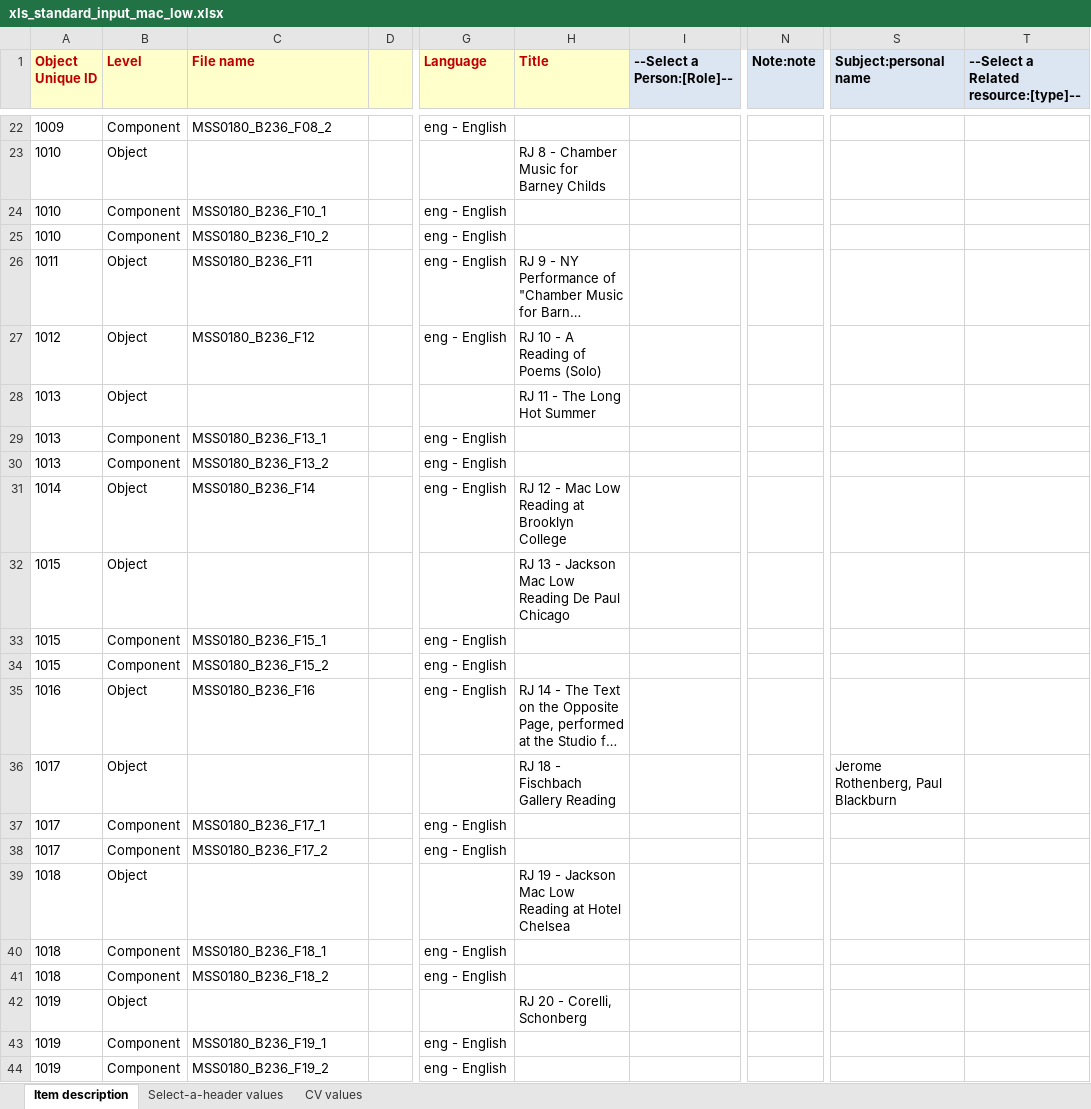
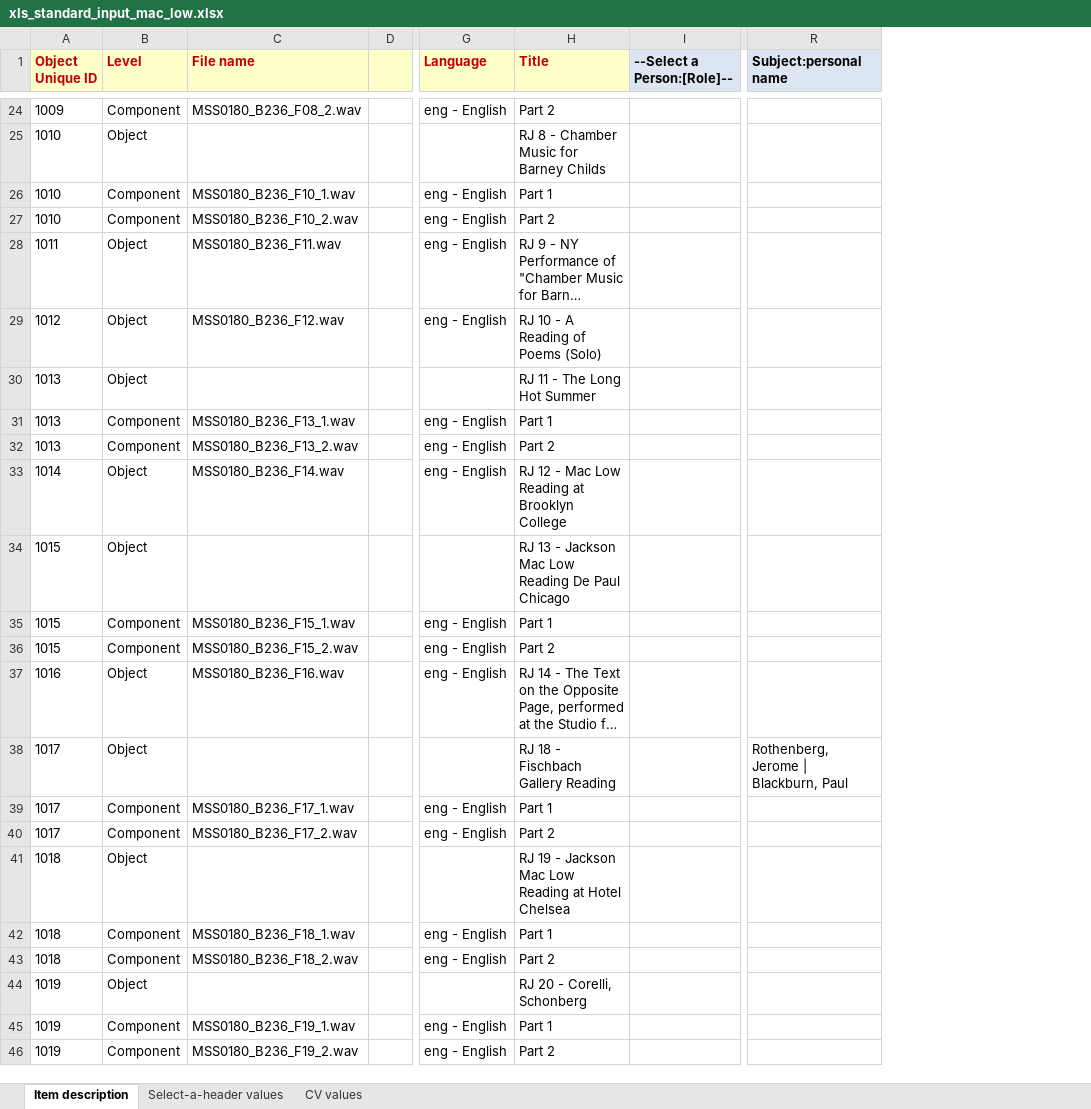
Before and after one commit to remerjohnson/historical-domm, an Excel workbook: mac-low/OLR/xls_standard_input_mac_low.xlsx, sheet Item description, drawn as a sheet; only a part is shown, gaps mark what is left out; long unchanged cells end in …; values as stored, in another font and other column widths than the file's, no borders; conditional formats not drawn; removed rows and columns are numbered as before the commit, all else as after; the diff covers the shown part only; the diff names each change by its address in the sheet, - before the commit and + after, or states it on an @@ line.

Commit message:
Mac Low - Resolved file name issues for now, determined titles and names

```diff
--- a/mac-low/OLR/xls_standard_input_mac_low.xlsx (sheet Item description)
+++ b/mac-low/OLR/xls_standard_input_mac_low.xlsx (sheet Item description)
-column N (Note:note), empty
-column T, row 1: --Select a Related resource:[type]--
-C24 (File name): MSS0180_B236_F08_2
+C24 (File name): MSS0180_B236_F08_2.wav
-H24 (Title): (empty)
+H24 (Title): Part 2
-C26 (File name): MSS0180_B236_F10_1
+C26 (File name): MSS0180_B236_F10_1.wav
-H26 (Title): (empty)
+H26 (Title): Part 1
-C27 (File name): MSS0180_B236_F10_2
+C27 (File name): MSS0180_B236_F10_2.wav
-H27 (Title): (empty)
+H27 (Title): Part 2
-C28 (File name): MSS0180_B236_F11
+C28 (File name): MSS0180_B236_F11.wav
-C29 (File name): MSS0180_B236_F12
+C29 (File name): MSS0180_B236_F12.wav
-C31 (File name): MSS0180_B236_F13_1
+C31 (File name): MSS0180_B236_F13_1.wav
-H31 (Title): (empty)
+H31 (Title): Part 1
-C32 (File name): MSS0180_B236_F13_2
+C32 (File name): MSS0180_B236_F13_2.wav
-H32 (Title): (empty)
+H32 (Title): Part 2
-C33 (File name): MSS0180_B236_F14
+C33 (File name): MSS0180_B236_F14.wav
-C35 (File name): MSS0180_B236_F15_1
+C35 (File name): MSS0180_B236_F15_1.wav
-H35 (Title): (empty)
+H35 (Title): Part 1
-C36 (File name): MSS0180_B236_F15_2
+C36 (File name): MSS0180_B236_F15_2.wav
-H36 (Title): (empty)
+H36 (Title): Part 2
-C37 (File name): MSS0180_B236_F16
+C37 (File name): MSS0180_B236_F16.wav
-R38 (Subject:personal name): Jerome Rothenberg, Paul Blackburn
+R38 (Subject:personal name): Rothenberg, Jerome | Blackburn, Paul
-C39 (File name): MSS0180_B236_F17_1
+C39 (File name): MSS0180_B236_F17_1.wav
-H39 (Title): (empty)
+H39 (Title): Part 1
-C40 (File name): MSS0180_B236_F17_2
+C40 (File name): MSS0180_B236_F17_2.wav
-H40 (Title): (empty)
+H40 (Title): Part 2
-C42 (File name): MSS0180_B236_F18_1
+C42 (File name): MSS0180_B236_F18_1.wav
-H42 (Title): (empty)
+H42 (Title): Part 1
-C43 (File name): MSS0180_B236_F18_2
+C43 (File name): MSS0180_B236_F18_2.wav
-H43 (Title): (empty)
+H43 (Title): Part 2
-C45 (File name): MSS0180_B236_F19_1
+C45 (File name): MSS0180_B236_F19_1.wav
-H45 (Title): (empty)
+H45 (Title): Part 1
-C46 (File name): MSS0180_B236_F19_2
+C46 (File name): MSS0180_B236_F19_2.wav
-H46 (Title): (empty)
+H46 (Title): Part 2
```
Also changed, not shown: 8 added rows, 588 edited cells and cell formats elsewhere in this sheet.
